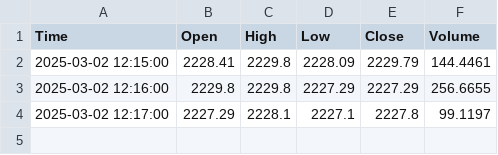
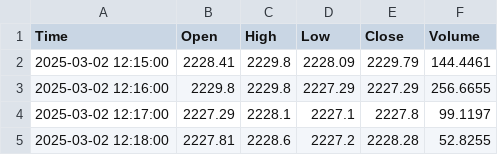
Before and after one commit to donghuynh0/Data_Visualization_Spring_2025, a CSV file: hw2/cryptocurrency/fetch_crypto_data/data/eth_usdt_data.csv, drawn as a sheet.

```diff
--- a/hw2/cryptocurrency/fetch_crypto_data/data/eth_usdt_data.csv
+++ b/hw2/cryptocurrency/fetch_crypto_data/data/eth_usdt_data.csv
@@ -4 +4,2 @@ Time,Open,High,Low,Close,Volume
 2025-03-02 12:17:00,2227.29,2228.1,2227.1,2227.8,99.1197
+2025-03-02 12:18:00,2227.81,2228.6,2227.2,2228.28,52.8255
```
Also changed, not shown: hw2/cryptocurrency/fetch_crypto_data/data/btc_usdt_data.csv.
